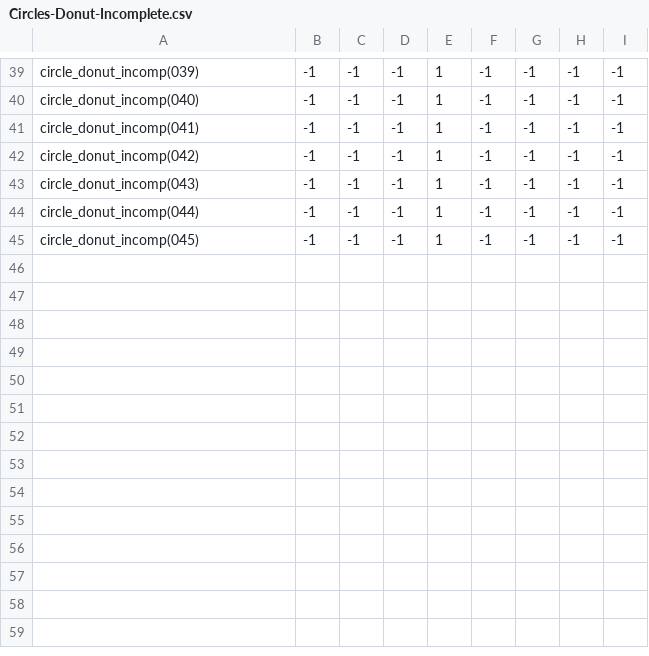
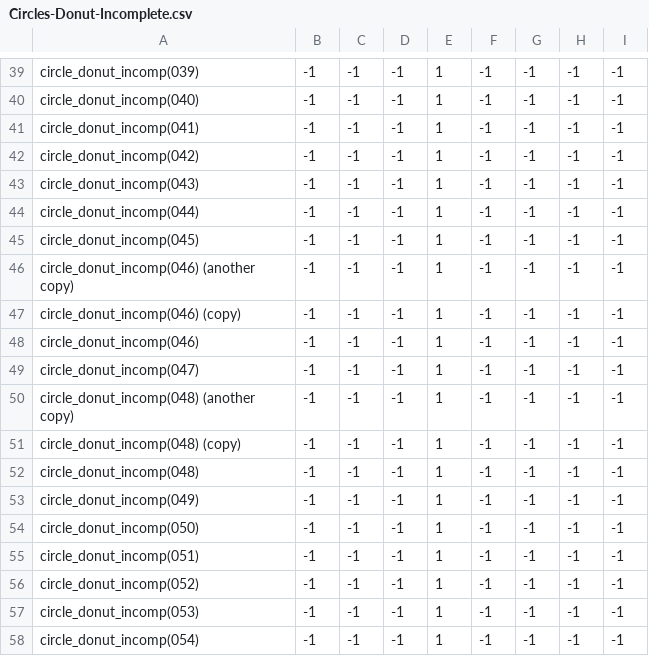
Before and after one commit to theunknowner/Samples, a CSV file: Samples/Training/Labels/Circles-Donut-Incomplete.csv, drawn as a sheet; only a part is shown, gaps mark what is left out.

```diff
--- a/Samples/Training/Labels/Circles-Donut-Incomplete.csv
+++ b/Samples/Training/Labels/Circles-Donut-Incomplete.csv
@@ -45 +45,14 @@ circle_donut_incomp(044),-1,-1,-1,1,-1,-1,-1,-1
 circle_donut_incomp(045),-1,-1,-1,1,-1,-1,-1,-1
+circle_donut_incomp(046) (another copy),-1,-1,-1,1,-1,-1,-1,-1
+circle_donut_incomp(046) (copy),-1,-1,-1,1,-1,-1,-1,-1
+circle_donut_incomp(046),-1,-1,-1,1,-1,-1,-1,-1
+circle_donut_incomp(047),-1,-1,-1,1,-1,-1,-1,-1
+circle_donut_incomp(048) (another copy),-1,-1,-1,1,-1,-1,-1,-1
+circle_donut_incomp(048) (copy),-1,-1,-1,1,-1,-1,-1,-1
+circle_donut_incomp(048),-1,-1,-1,1,-1,-1,-1,-1
+circle_donut_incomp(049),-1,-1,-1,1,-1,-1,-1,-1
+circle_donut_incomp(050),-1,-1,-1,1,-1,-1,-1,-1
+circle_donut_incomp(051),-1,-1,-1,1,-1,-1,-1,-1
+circle_donut_incomp(052),-1,-1,-1,1,-1,-1,-1,-1
+circle_donut_incomp(053),-1,-1,-1,1,-1,-1,-1,-1
+circle_donut_incomp(054),-1,-1,-1,1,-1,-1,-1,-1
```
Also changed, not shown: Samples/Training/Labels/Circles-Donut-Complete.csv, Samples/Training/Labels/Strip.csv, 23 other files.
